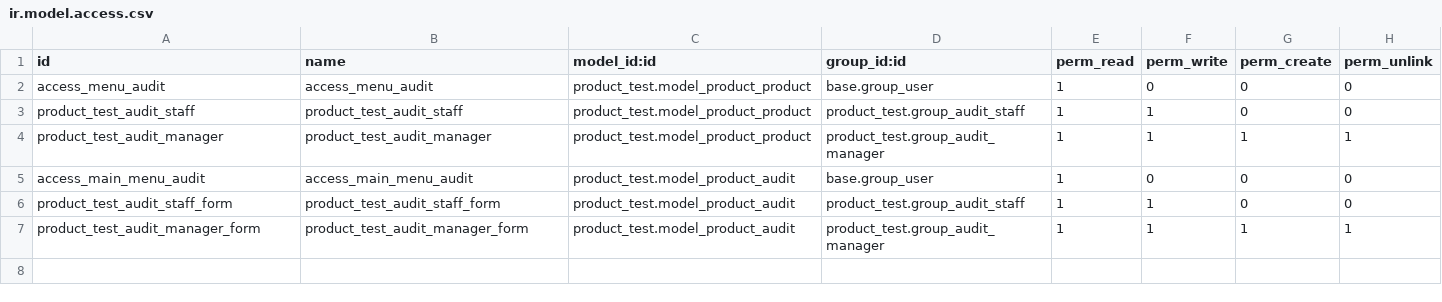
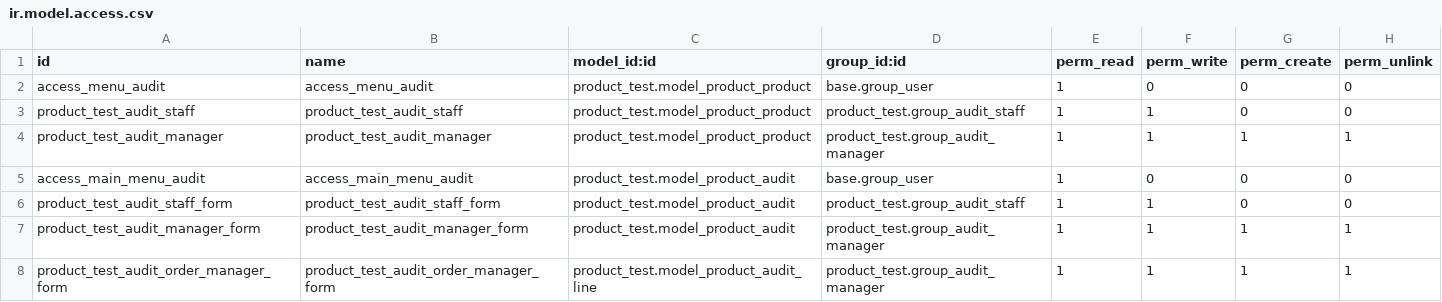
Before and after one commit to Sundaya-Indo/product_test, a CSV file: security/ir.model.access.csv, drawn as a sheet.

Commit message:
audit form

```diff
--- a/security/ir.model.access.csv
+++ b/security/ir.model.access.csv
@@ -7 +7,2 @@ product_test_audit_staff_form,product_test_audit_staff_form,product_test.model_p
 product_test_audit_manager_form,product_test_audit_manager_form,product_test.model_product_audit,product_test.group_audit_manager,1,1,1,1
+product_test_audit_order_manager_form,product_test_audit_order_manager_form,product_test.model_product_audit_line,product_test.group_audit_manager,1,1,1,1
```
Also changed, not shown: 13 other files.
